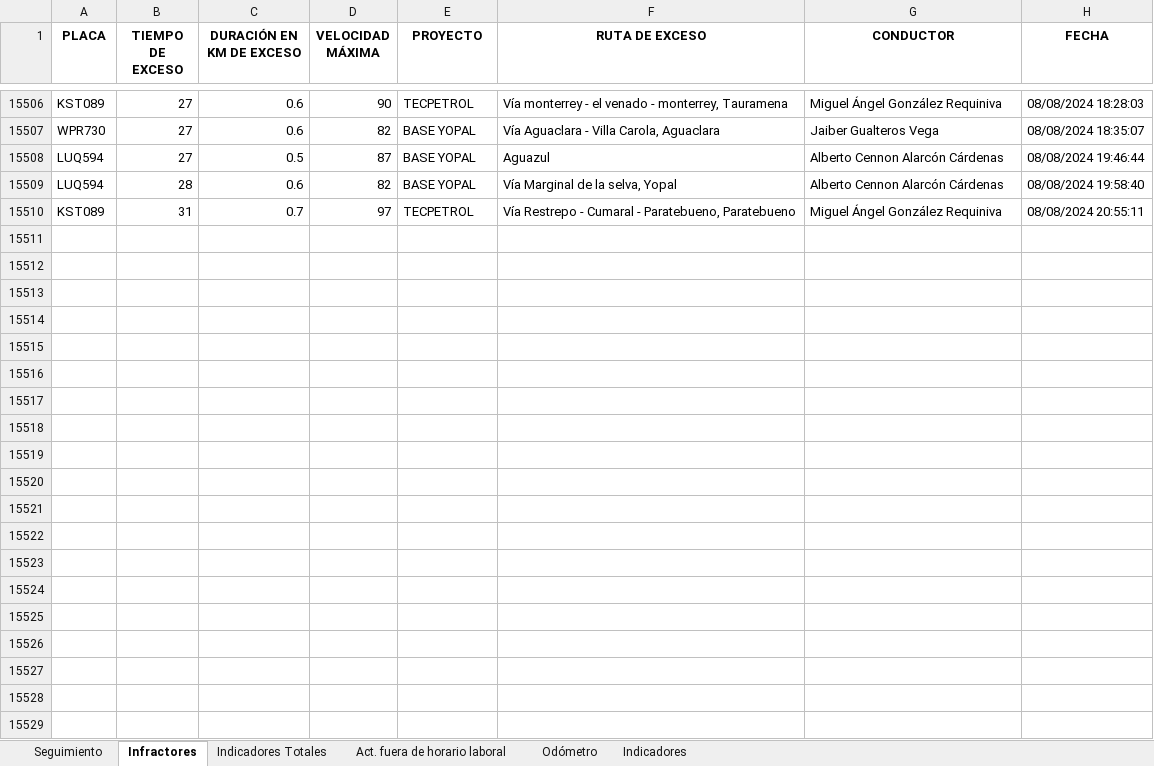
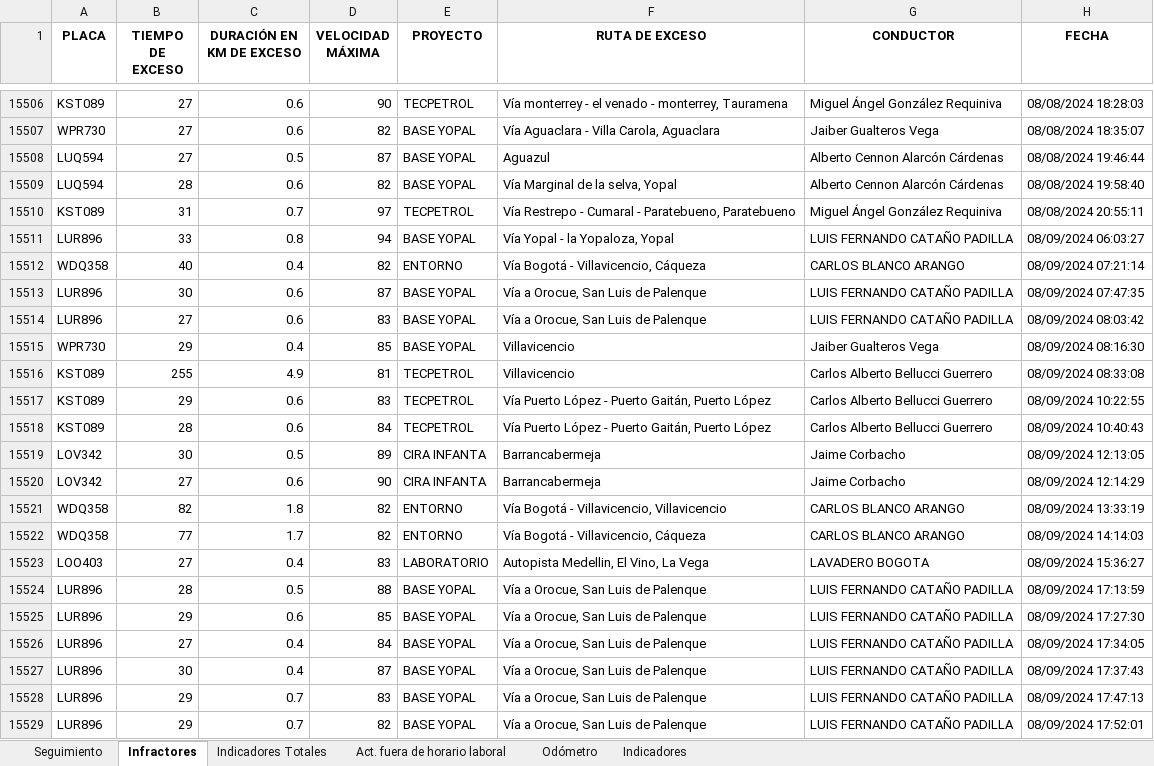
Before and after one commit to SGI-ManuelPico/informesVehiculares, an Excel workbook: output/seguimiento.xlsx, sheet Infractores, drawn as a sheet; only a part is shown, gaps mark what is left out; values as stored, in another font and other column widths than the file's, no borders; the diff covers the shown part only; the diff names each change by its address in the sheet, - before the commit and + after, or states it on an @@ line.

```diff
--- a/output/seguimiento.xlsx (sheet Infractores)
+++ b/output/seguimiento.xlsx (sheet Infractores)
+row 15511: LUR896 | 33 | 0.8 | 94 | BASE YOPAL | Vía Yopal - la Yopaloza, Yopal | LUIS FERNANDO CATAÑO PADILLA | 08/09/2024 06:03:27
+row 15512: WDQ358 | 40 | 0.4 | 82 | ENTORNO | Vía Bogotá - Villavicencio, Cáqueza | CARLOS BLANCO ARANGO | 08/09/2024 07:21:14
+row 15513: LUR896 | 30 | 0.6 | 87 | BASE YOPAL | Vía a Orocue, San Luis de Palenque | LUIS FERNANDO CATAÑO PADILLA | 08/09/2024 07:47:35
+row 15514: LUR896 | 27 | 0.6 | 83 | BASE YOPAL | Vía a Orocue, San Luis de Palenque | LUIS FERNANDO CATAÑO PADILLA | 08/09/2024 08:03:42
+row 15515: WPR730 | 29 | 0.4 | 85 | BASE YOPAL | Villavicencio | Jaiber Gualteros Vega | 08/09/2024 08:16:30
+row 15516: KST089 | 255 | 4.9 | 81 | TECPETROL | Villavicencio | Carlos Alberto Bellucci Guerrero | 08/09/2024 08:33:08
+row 15517: KST089 | 29 | 0.6 | 83 | TECPETROL | Vía Puerto López - Puerto Gaitán, Puerto López | Carlos Alberto Bellucci Guerrero | 08/09/2024 10:22:55
+row 15518: KST089 | 28 | 0.6 | 84 | TECPETROL | Vía Puerto López - Puerto Gaitán, Puerto López | Carlos Alberto Bellucci Guerrero | 08/09/2024 10:40:43
+row 15519: LOV342 | 30 | 0.5 | 89 | CIRA INFANTA | Barrancabermeja | Jaime Corbacho | 08/09/2024 12:13:05
+row 15520: LOV342 | 27 | 0.6 | 90 | CIRA INFANTA | Barrancabermeja | Jaime Corbacho | 08/09/2024 12:14:29
+row 15521: WDQ358 | 82 | 1.8 | 82 | ENTORNO | Vía Bogotá - Villavicencio, Villavicencio | CARLOS BLANCO ARANGO | 08/09/2024 13:33:19
+row 15522: WDQ358 | 77 | 1.7 | 82 | ENTORNO | Vía Bogotá - Villavicencio, Cáqueza | CARLOS BLANCO ARANGO | 08/09/2024 14:14:03
+row 15523: LOO403 | 27 | 0.4 | 83 | LABORATORIO | Autopista Medellin, El Vino, La Vega | LAVADERO BOGOTA | 08/09/2024 15:36:27
+row 15524: LUR896 | 28 | 0.5 | 88 | BASE YOPAL | Vía a Orocue, San Luis de Palenque | LUIS FERNANDO CATAÑO PADILLA | 08/09/2024 17:13:59
+row 15525: LUR896 | 29 | 0.6 | 85 | BASE YOPAL | Vía a Orocue, San Luis de Palenque | LUIS FERNANDO CATAÑO PADILLA | 08/09/2024 17:27:30
+row 15526: LUR896 | 27 | 0.4 | 84 | BASE YOPAL | Vía a Orocue, San Luis de Palenque | LUIS FERNANDO CATAÑO PADILLA | 08/09/2024 17:34:05
+row 15527: LUR896 | 30 | 0.4 | 87 | BASE YOPAL | Vía a Orocue, San Luis de Palenque | LUIS FERNANDO CATAÑO PADILLA | 08/09/2024 17:37:43
+row 15528: LUR896 | 29 | 0.7 | 83 | BASE YOPAL | Vía a Orocue, San Luis de Palenque | LUIS FERNANDO CATAÑO PADILLA | 08/09/2024 17:47:13
+row 15529: LUR896 | 29 | 0.7 | 82 | BASE YOPAL | Vía a Orocue, San Luis de Palenque | LUIS FERNANDO CATAÑO PADILLA | 08/09/2024 17:52:01
```
Also changed, not shown: 101 added rows elsewhere in this sheet, sheet Seguimiento, sheet Act. fuera de horario laboral, sheet Odómetro, sheet Indicadores, sheet Indicadores Totales.
